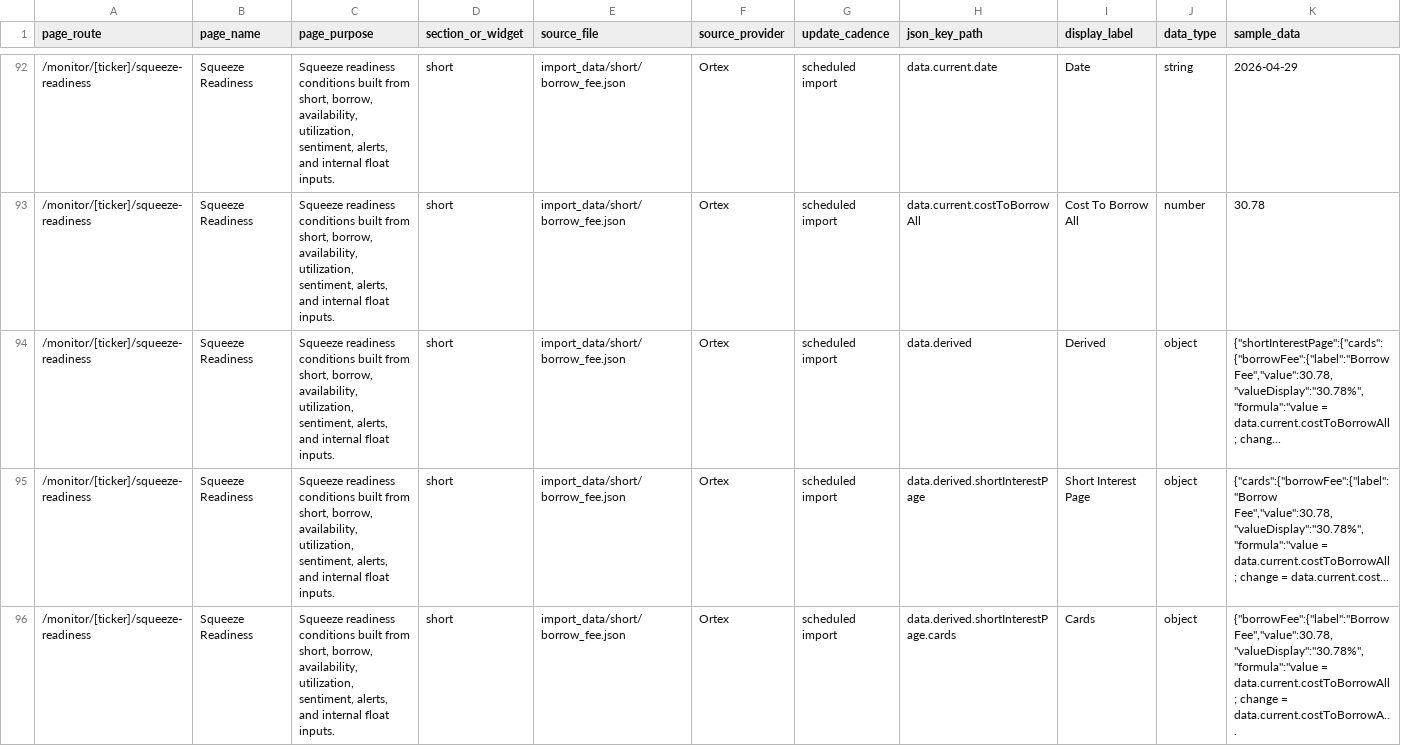
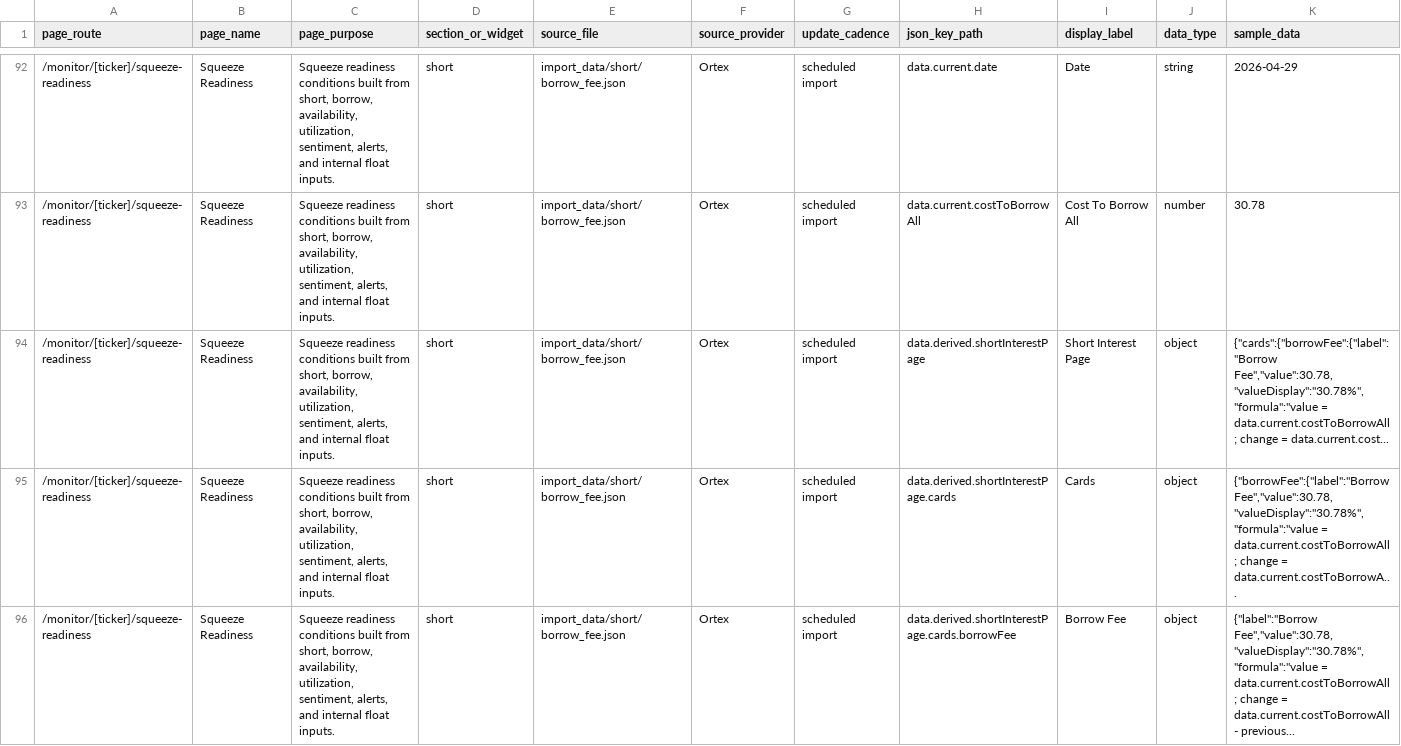
Before and after one commit to bennyc-seamlessgroup/SSMA, a CSV file: data_mapping_ref/squeeze-readiness.csv, drawn as a sheet; only a part is shown, gaps mark what is left out; the shorter side is filled out with more unchanged rows; rows hold the shown columns only; the diff covers the shown part only; the diff names each change by its address in the sheet, - before the commit and + after, or states it on an @@ line.

```diff
--- a/data_mapping_ref/squeeze-readiness.csv
+++ b/data_mapping_ref/squeeze-readiness.csv
-row 94: /monitor/[ticker]/squeeze-readiness | Squeeze Readiness | Squeeze readiness conditions built from short, borrow, availability, utilization, sentiment, alerts, and internal float inputs. | short | import_data/short/borrow_fee.json | Ortex | scheduled import | data.derived | Derived | object | {"shortInterestPage":{"cards":{"borrowFee":{"label":"Borrow Fee","value":30.78,"valueDisplay":"30.78%","formula":"value = data.current.costToBorrowAll; chang...
```
Also changed, not shown: 2 removed rows elsewhere in this file, data_mapping_ref/api-connectors.csv, data_mapping_ref/import-data.csv, 14 other files.
